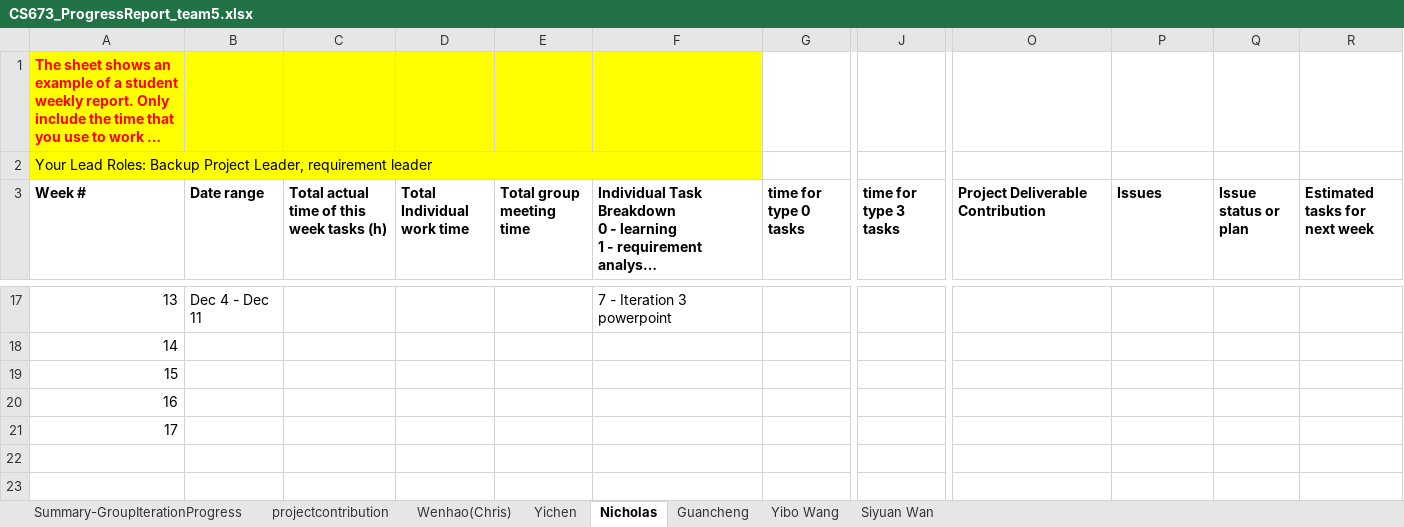
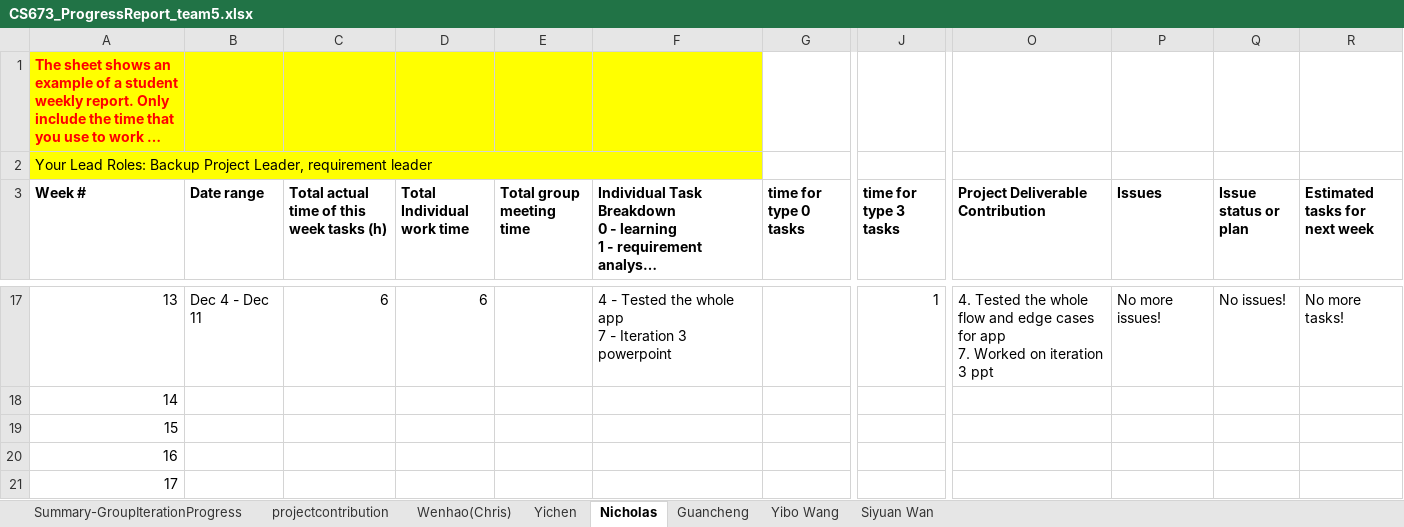
Before and after one commit to BUMETCS673/673A2_Project_Team5_MERN, an Excel workbook: doc/iteration3/CS673_ProgressReport_team5.xlsx, sheet Nicholas, drawn as a sheet; only a part is shown, gaps mark what is left out; long unchanged cells end in …; values as stored, in another font and other column widths than the file's, no borders; charts and pictures not drawn; ↵ is a line break in a cell; the diff covers the shown part only; the diff names each change by its address in the sheet, - before the commit and + after, or states it on an @@ line.

```diff
--- a/doc/iteration3/CS673_ProgressReport_team5.xlsx (sheet Nicholas)
+++ b/doc/iteration3/CS673_ProgressReport_team5.xlsx (sheet Nicholas)
-C17: (empty)
+C17: 6
-D17 (Total Individual work time): (empty)
+D17 (Total Individual work time): 6
-F17: 7 - Iteration 3 powerpoint
+F17: 4 - Tested the whole app ↵ 7 - Iteration 3 powerpoint
-J17 (time for type 3 tasks): (empty)
+J17 (time for type 3 tasks): 1
-O17 (Project Deliverable Contribution): (empty)
+O17 (Project Deliverable Contribution): 4. Tested the whole flow and edge cases for app ↵ 7. Worked on iteration 3 ppt
-P17 (Issues): (empty)
+P17 (Issues): No more issues!
-Q17 (Issue status or plan): (empty)
+Q17 (Issue status or plan): No issues!
-R17 (Estimated tasks for next week): (empty)
+R17 (Estimated tasks for next week): No more tasks!
```
Also changed, not shown: 26 edited cells elsewhere in this sheet, sheet projectcontribution, 1 other file.
